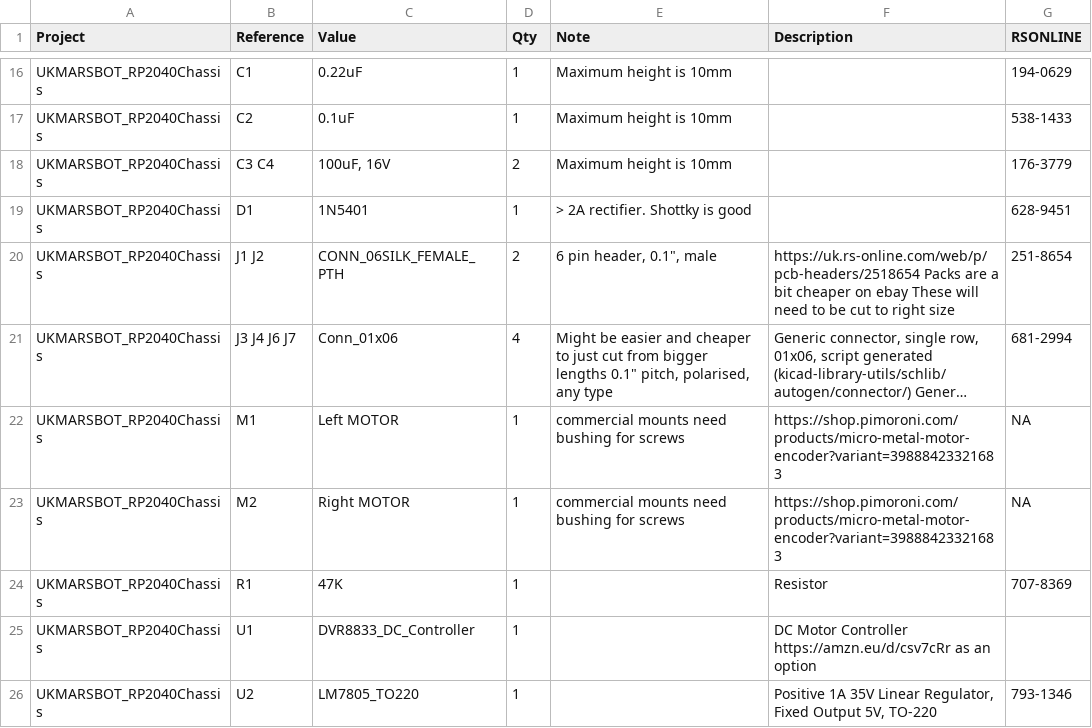
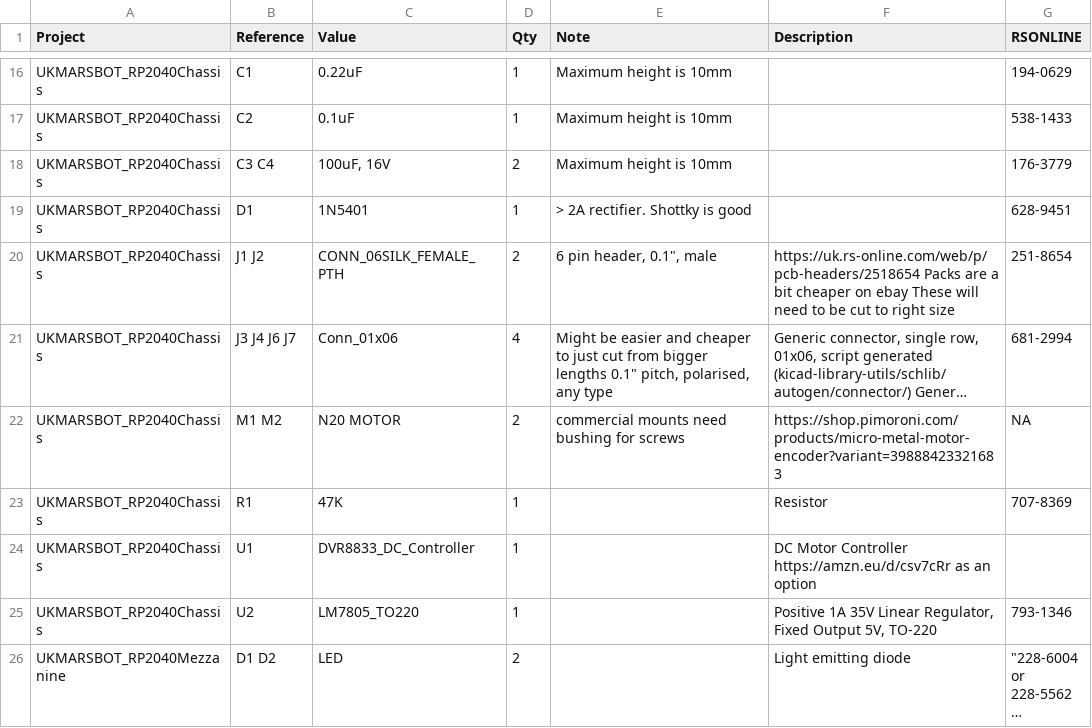
Before and after one commit to ukmars/gemini, a CSV file: docs/all_projects_bom.csv, drawn as a sheet; only a part is shown, gaps mark what is left out; the shorter side is filled out with more unchanged rows; long unchanged cells end in …; the diff names each change by its address in the sheet, - before the commit and + after, or states it on an @@ line.

```diff
--- a/docs/all_projects_bom.csv
+++ b/docs/all_projects_bom.csv
-B22 (Reference): M1
+B22 (Reference): M1 M2
-C22 (Value): Left MOTOR
+C22 (Value): N20 MOTOR
-D22 (Qty): 1
+D22 (Qty): 2
-row 23: UKMARSBOT_RP2040Chassis | M2 | Right MOTOR | 1 | commercial mounts need bushing for screws | https://shop.pimoroni.com/products/micro-metal-motor-encoder?variant=39888423321683 | NA
```
Also changed, not shown: docs/UKMARSBOT_RP2040Chassis/UKMARSBOT_RP2040Chassis_bom.csv, 2 other files.
